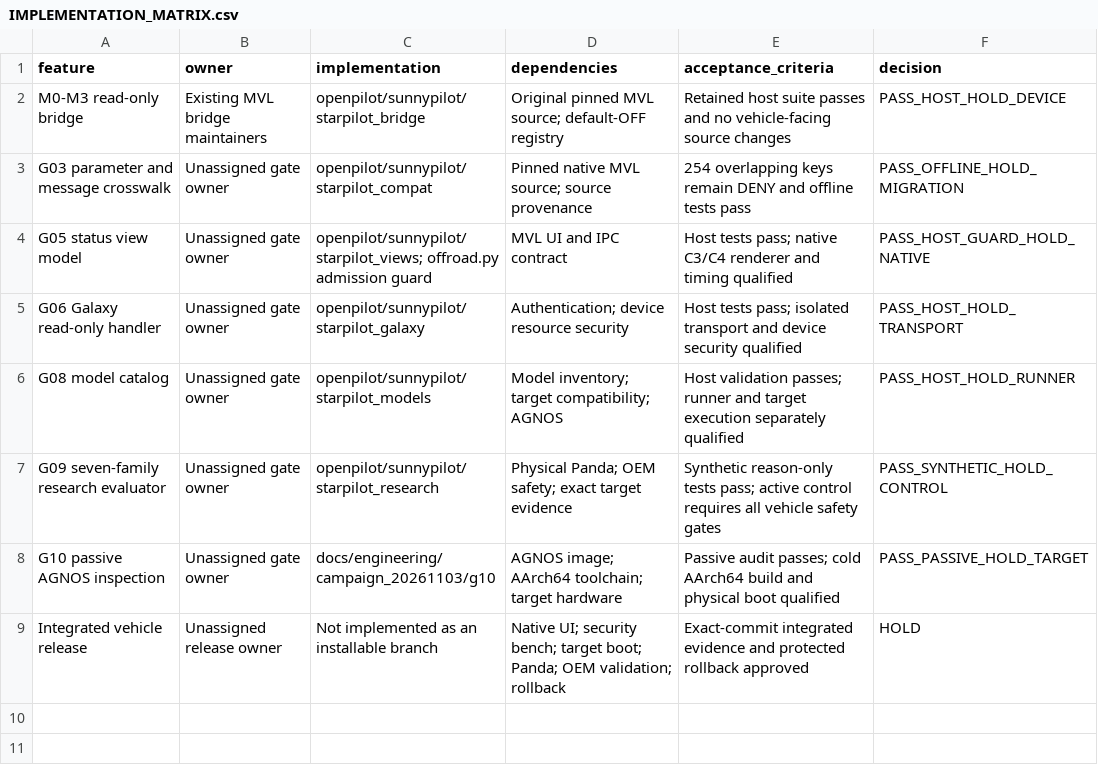
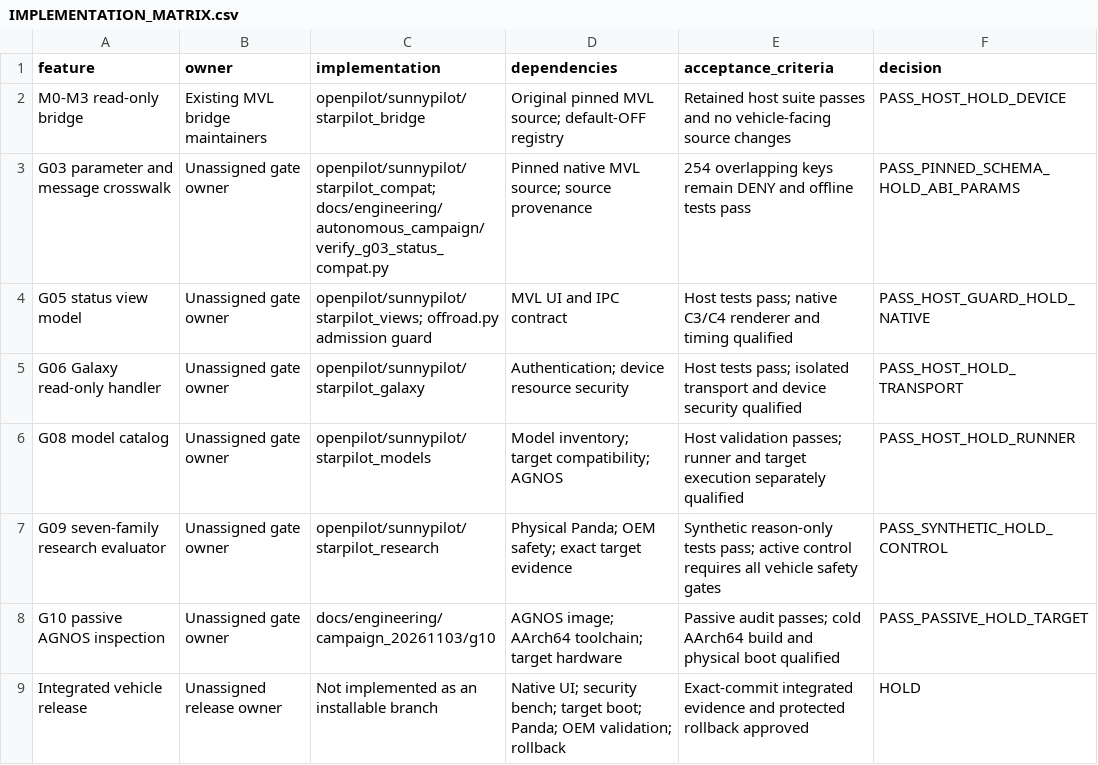
Before and after one commit to J3DOK3DO/openpilot_mvl, a CSV file: docs/engineering/autonomous_campaign/IMPLEMENTATION_MATRIX.csv, drawn as a sheet.

Commit message:
docs: checkpoint reviewed G03 schema evidence

```diff
--- a/docs/engineering/autonomous_campaign/IMPLEMENTATION_MATRIX.csv
+++ b/docs/engineering/autonomous_campaign/IMPLEMENTATION_MATRIX.csv
@@ -2,3 +2,3 @@ feature,owner,implementation,dependencies,acceptance_criteria,decision
 M0-M3 read-only bridge,Existing MVL bridge maintainers,openpilot/sunnypilot/starpilot_bridge,Original pinned MVL source; default-OFF registry,Retained host suite passes and no vehicle-facing source changes,PASS_HOST_HOLD_DEVICE
-G03 parameter and message crosswalk,Unassigned gate owner,openpilot/sunnypilot/starpilot_compat,Pinned native MVL source; source provenance,254 overlapping keys remain DENY and offline tests pass,PASS_OFFLINE_HOLD_MIGRATION
+G03 parameter and message crosswalk,Unassigned gate owner,openpilot/sunnypilot/starpilot_compat; docs/engineering/autonomous_campaign/verify_g03_status_compat.py,Pinned native MVL source; source provenance,254 overlapping keys remain DENY and offline tests pass,PASS_PINNED_SCHEMA_HOLD_ABI_PARAMS
 G05 status view model,Unassigned gate owner,openpilot/sunnypilot/starpilot_views; offroad.py admission guard,MVL UI and IPC contract,Host tests pass; native C3/C4 renderer and timing qualified,PASS_HOST_GUARD_HOLD_NATIVE
```
Also changed, not shown: 6 other files.
